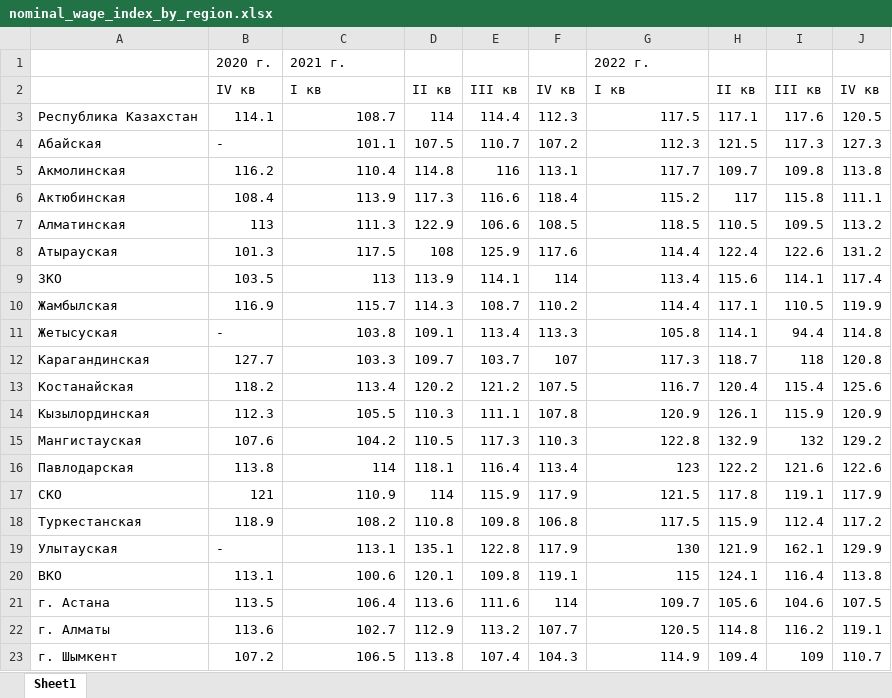
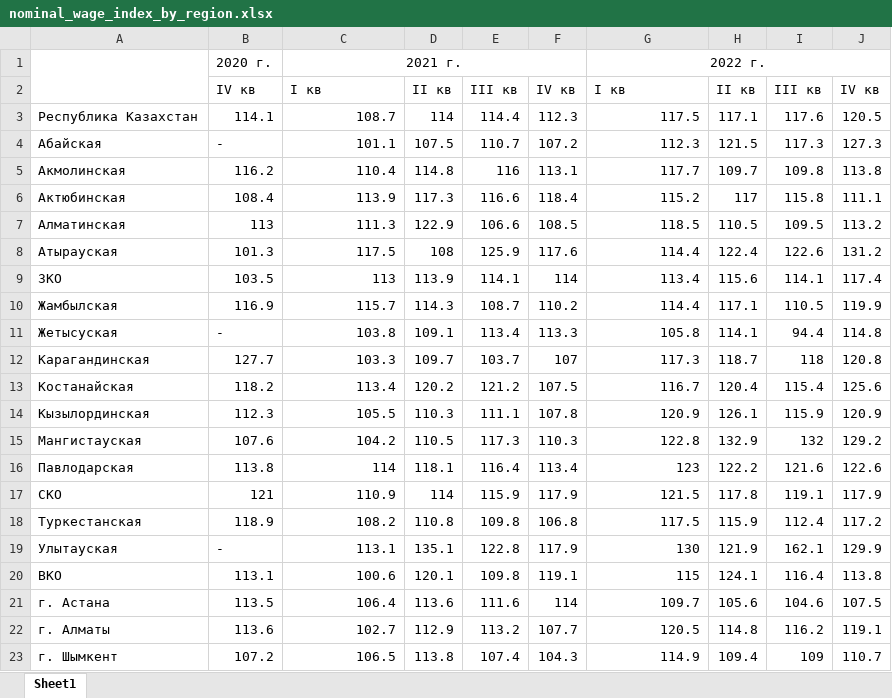
Before and after one commit to Azamat32/Economy-data, an Excel workbook: server/static/Excel/nominal_wage_index_by_region.xlsx, sheet Sheet1, drawn as a sheet; values as stored, in another font and other column widths than the file's, no borders; the diff names each change by its address in the sheet, - before the commit and + after, or states it on an @@ line.

```diff
--- a/server/static/Excel/nominal_wage_index_by_region.xlsx (sheet Sheet1)
+++ b/server/static/Excel/nominal_wage_index_by_region.xlsx (sheet Sheet1)
+A1:A2 merged
-C1 alignment: left
+C1 alignment: center
+C1:F1 merged
-G1 alignment: left
+G1 alignment: center
+G1:J1 merged
```
Also changed, not shown: server/static/Excel/gdp.xlsx, 5 other files.
